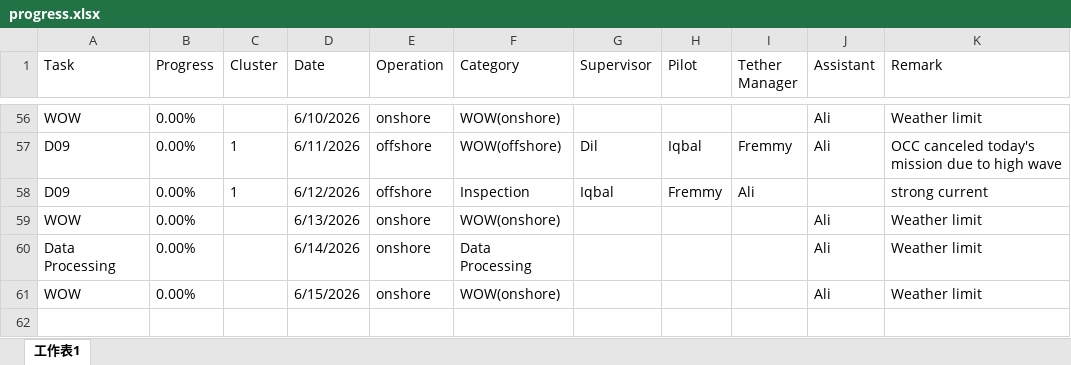
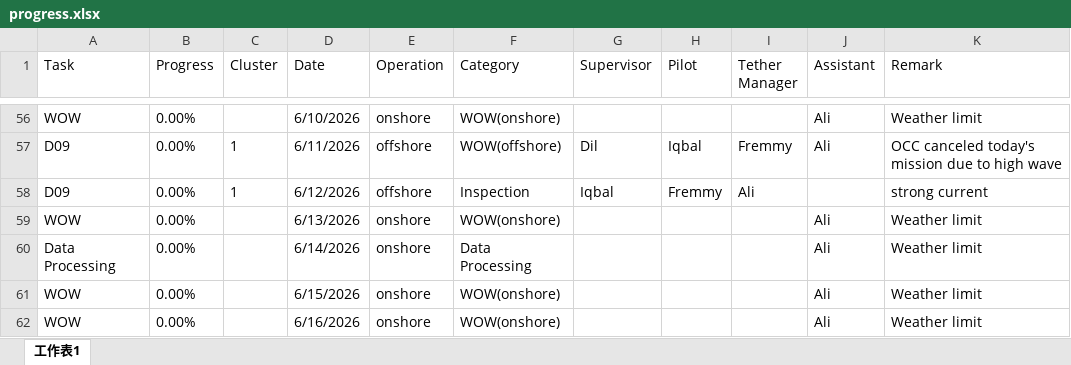
Before and after one commit to starrynight850509-dotcom/offshore-dashboard, an Excel workbook: progress.xlsx, sheet 工作表1, drawn as a sheet; only a part is shown, gaps mark what is left out; values as stored, in another font and other column widths than the file's, no borders; the diff names each change by its address in the sheet, - before the commit and + after, or states it on an @@ line.

```diff
--- a/progress.xlsx (sheet 工作表1)
+++ b/progress.xlsx (sheet 工作表1)
+row 62: WOW | 0.00% |  | 6/16/2026 | onshore | WOW(onshore) |  |  |  | Ali | Weather limit
```
Also changed, not shown: hourly.xlsx.
